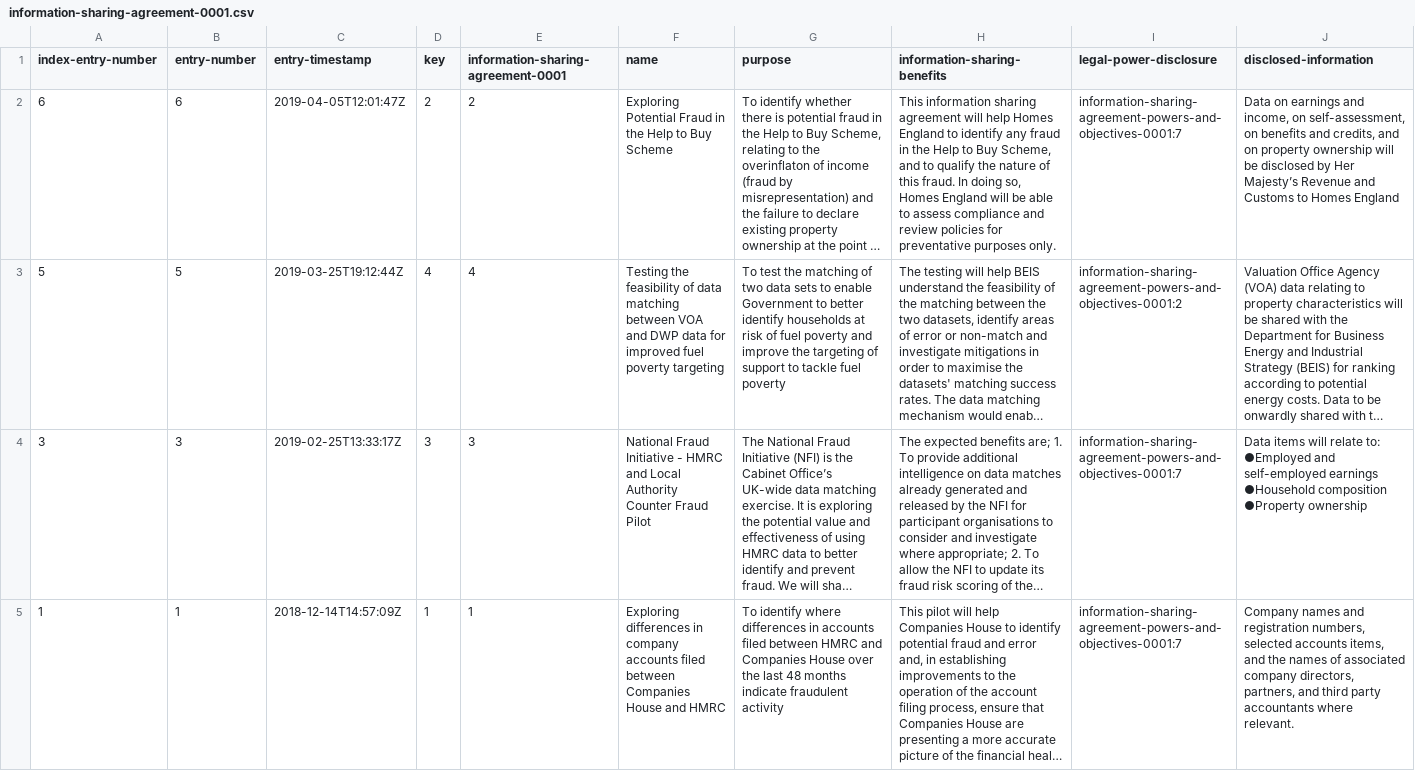
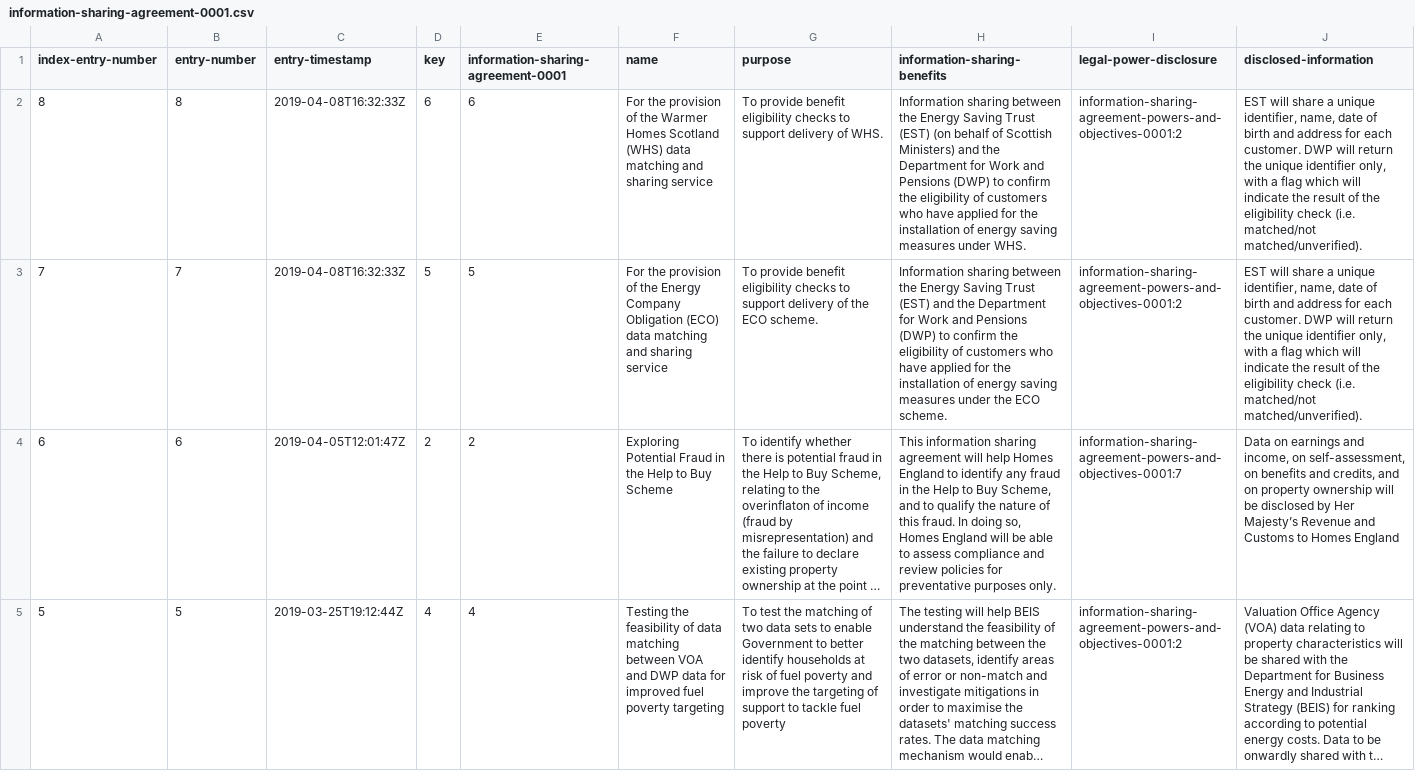
Before and after one commit to DemocracyClub/GDSRegisters, a CSV file: registers/information-sharing-agreement-0001/information-sharing-agreement-0001.csv, drawn as a sheet; only a part is shown; the shorter side is filled out with more unchanged rows; long unchanged cells end in …; rows hold the shown columns only; the diff names each change by its address in the sheet, - before the commit and + after, or states it on an @@ line.

Commit message:
Updated on 2019-04-08T18:02:14.886980

```diff
--- a/registers/information-sharing-agreement-0001/information-sharing-agreement-0001.csv
+++ b/registers/information-sharing-agreement-0001/information-sharing-agreement-0001.csv
+row 2: 8 | 8 | 2019-04-08T16:32:33Z | 6 | 6 | For the provision of the Warmer Homes Scotland (WHS) data matching and sharing service | To provide benefit eligibility checks to support delivery of WHS. | Information sharing between the Energy Saving Trust (EST) (on behalf of Scottish Ministers) and the Department for Work and Pensions (DWP) to confirm the eligibility of customers who have applied for the installation of energy saving measures under WHS. | information-sharing-agreement-powers-and-objectives-0001:2 | EST will share a unique identifier, name, date of birth and address for each customer. DWP will return the unique identifier only, with a flag which will indicate the result of the eligibility check (i.e. matched/not matched/unverified).
+row 3: 7 | 7 | 2019-04-08T16:32:33Z | 5 | 5 | For the provision of the Energy Company Obligation (ECO) data matching and sharing service | To provide benefit eligibility checks to support delivery of the ECO scheme. | Information sharing between the Energy Saving Trust (EST) and the Department for Work and Pensions (DWP) to confirm the eligibility of customers who have applied for the installation of energy saving measures under the ECO scheme. | information-sharing-agreement-powers-and-objectives-0001:2 | EST will share a unique identifier, name, date of birth and address for each customer. DWP will return the unique identifier only, with a flag which will indicate the result of the eligibility check (i.e. matched/not matched/unverified).
```
